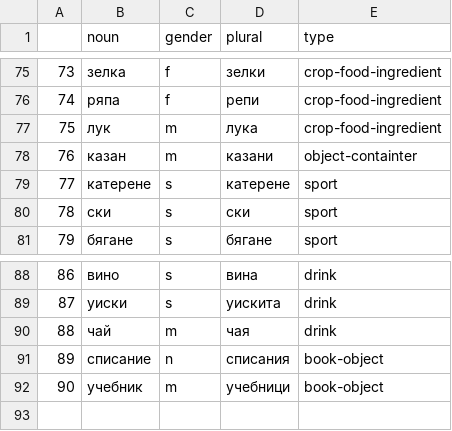
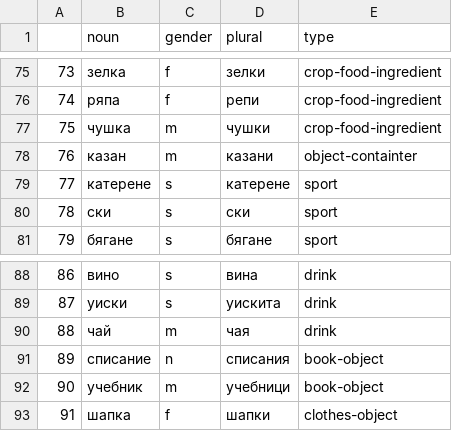
Before and after one commit to NikolayBlagoev/Synthetic-GSM, a CSV file: knowledge_base/nouns/list.csv, drawn as a sheet; only a part is shown, gaps mark what is left out.

```diff
--- a/knowledge_base/nouns/list.csv
+++ b/knowledge_base/nouns/list.csv
@@ -76,3 +76,3 @@
 74,ряпа,f,репи,crop-food-ingredient
-75,лук,m,лука,crop-food-ingredient
+75,чушка,m,чушки,crop-food-ingredient
 76,казан,m,казани,object-containter
@@ -92 +92,2 @@
 90,учебник,m,учебници,book-object
+91,шапка,f,шапки,clothes-object
```
Also changed, not shown: 4 other files.
